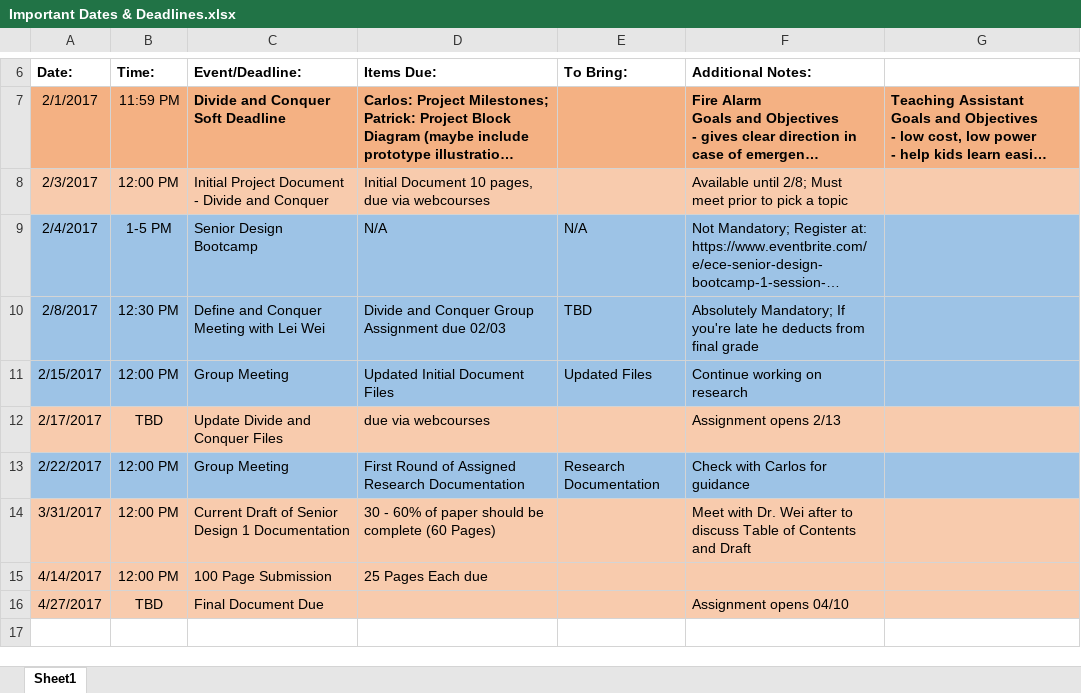
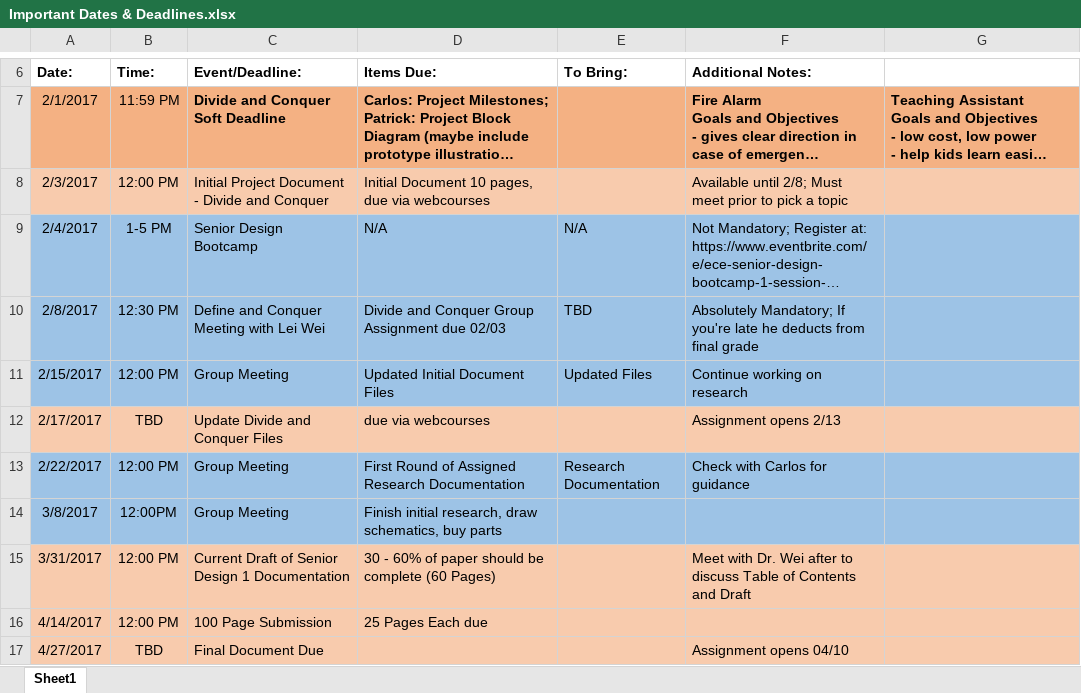
Before and after one commit to heatknight3/Spring17-SeniorDesign, an Excel workbook: Important Dates & Deadlines.xlsx, sheet Sheet1, drawn as a sheet; only a part is shown, gaps mark what is left out; long unchanged cells end in …; values as stored, in another font and other column widths than the file's, no borders; the diff names each change by its address in the sheet, - before the commit and + after, or states it on an @@ line.

```diff
--- a/Important Dates & Deadlines.xlsx (sheet Sheet1)
+++ b/Important Dates & Deadlines.xlsx (sheet Sheet1)
+row 14: 3/8/2017 | 12:00PM | Group Meeting | Finish initial research, draw schematics, buy parts
```
Also changed, not shown: SD1 Meeting Log.xlsx.
